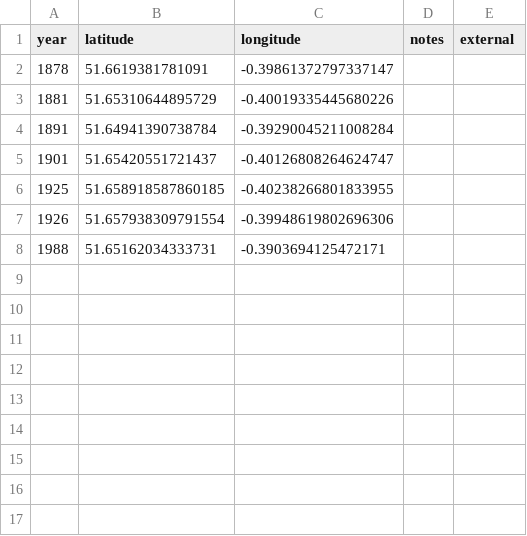
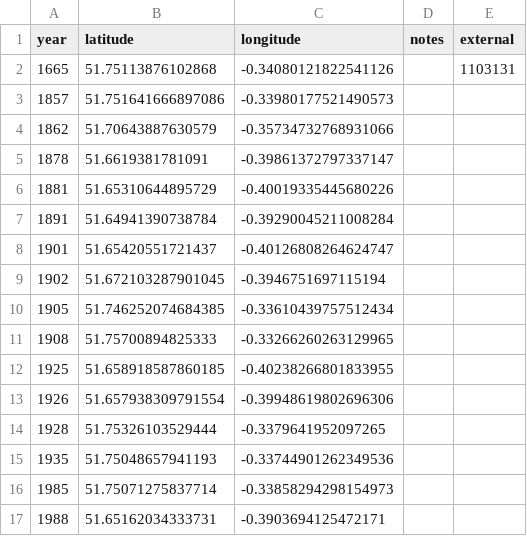
Before and after one commit to aelmekeev/year-on-facade, a CSV file: csv/UK/Hertfordshire.csv, drawn as a sheet.

```diff
--- a/csv/UK/Hertfordshire.csv
+++ b/csv/UK/Hertfordshire.csv
@@ -1,2 +1,5 @@
 year,latitude,longitude,notes,external
+1665,51.75113876102868,-0.34080121822541126,,1103131
+1857,51.751641666897086,-0.33980177521490573,,
+1862,51.70643887630579,-0.35734732768931066,,
 1878,51.6619381781091,-0.39861372797337147,,
@@ -5,4 +8,10 @@ year,latitude,longitude,notes,external
 1901,51.65420551721437,-0.40126808264624747,,
+1902,51.672103287901045,-0.3946751697115194,,
+1905,51.746252074684385,-0.33610439757512434,,
+1908,51.75700894825333,-0.33266260263129965,,
 1925,51.658918587860185,-0.40238266801833955,,
 1926,51.657938309791554,-0.39948619802696306,,
+1928,51.75326103529444,-0.3379641952097265,,
+1935,51.75048657941193,-0.33744901262349536,,
+1985,51.75071275837714,-0.33858294298154973,,
 1988,51.65162034333731,-0.3903694125472171,,
```
Also changed, not shown: 6 other files.
